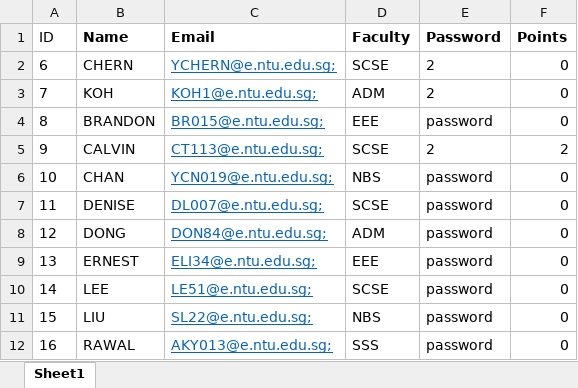
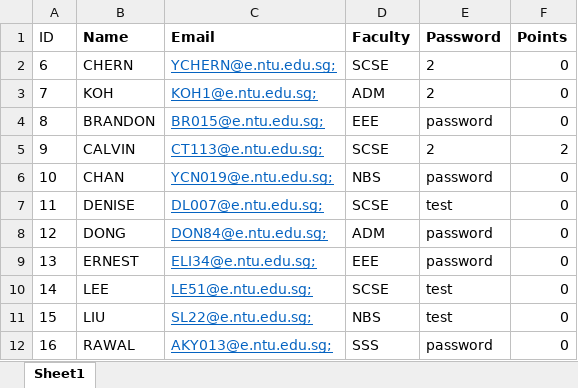
Before and after one commit to sheldor07/SC2002-CAMS, an Excel workbook: student_list.xlsx, sheet Sheet1, drawn as a sheet; values as stored, in another font and other column widths than the file's, no borders; the diff names each change by its address in the sheet, - before the commit and + after, or states it on an @@ line.

```diff
--- a/student_list.xlsx (sheet Sheet1)
+++ b/student_list.xlsx (sheet Sheet1)
-E7 (Password): password
+E7 (Password): test
-E10:E11 (Password): password
+E10:E11 (Password): test
```
Also changed, not shown: camp_list.xlsx, camp_participants.xlsx, 6 other files.
